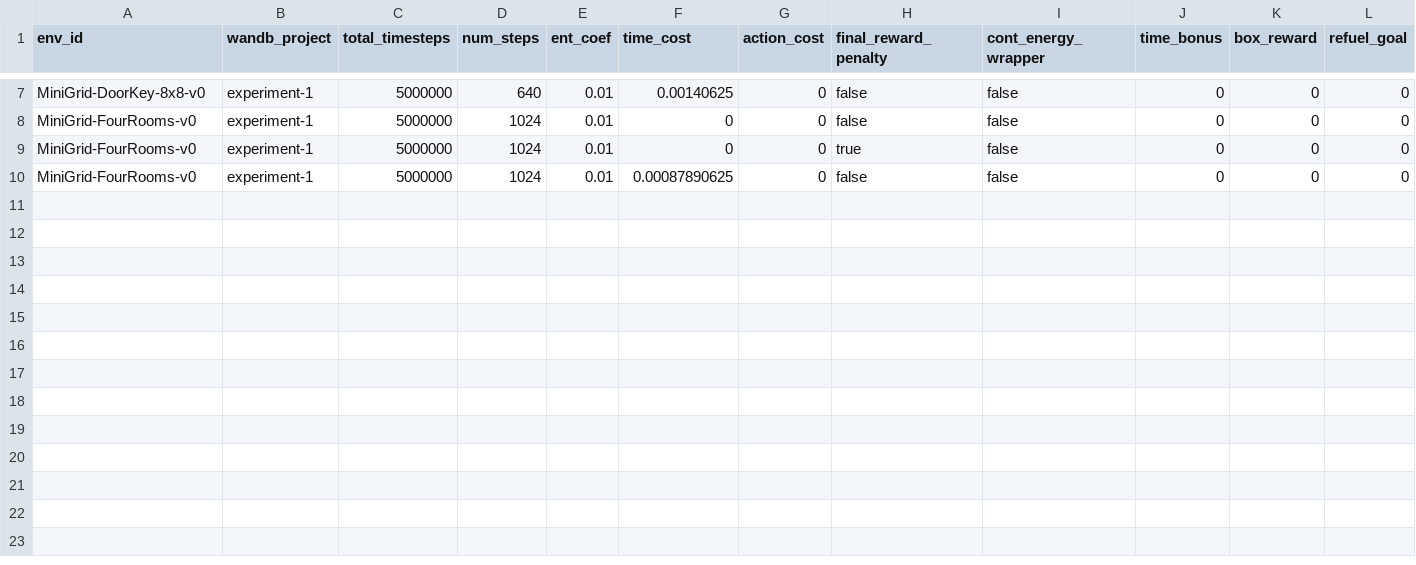
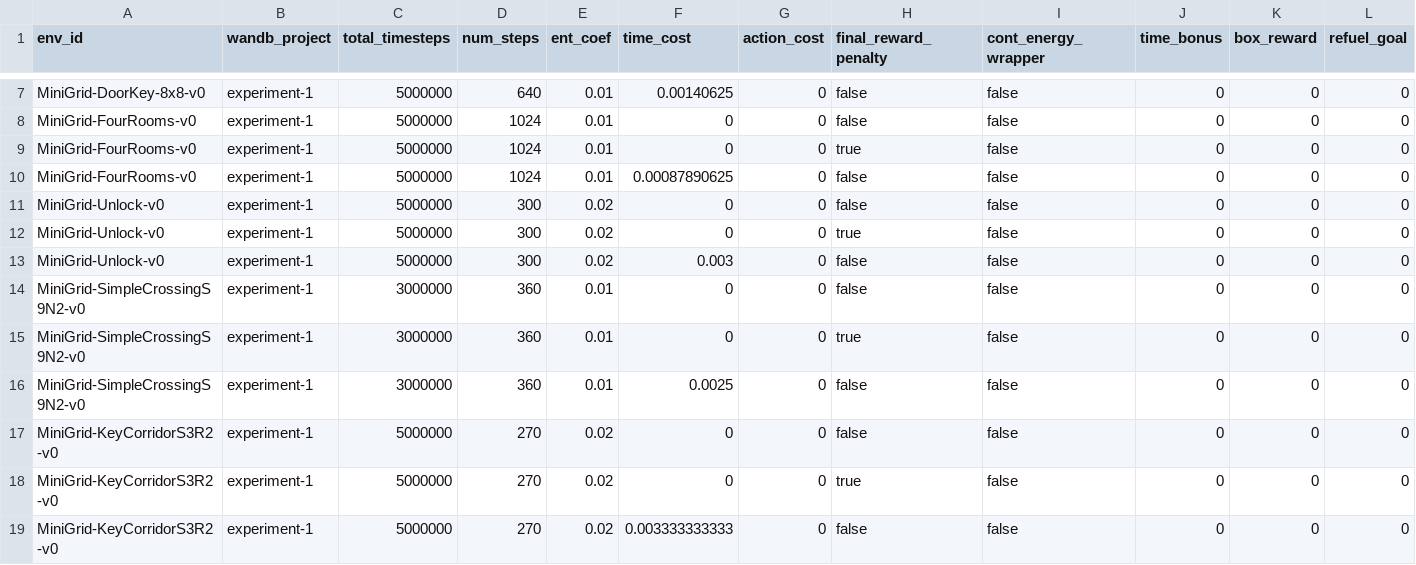
Before and after one commit to nauqs/msc-project, a CSV file: minigrid/experiments/exp-1.csv, drawn as a sheet; only a part is shown, gaps mark what is left out; rows hold the shown columns only; the diff names each change by its address in the sheet, - before the commit and + after, or states it on an @@ line.

Commit message:
Update experiment 1 structure

```diff
--- a/minigrid/experiments/exp-1.csv
+++ b/minigrid/experiments/exp-1.csv
+row 11: MiniGrid-Unlock-v0 | experiment-1 | 5000000 | 300 | 0.02 | 0 | 0 | false | false | 0 | 0 | 0
+row 12: MiniGrid-Unlock-v0 | experiment-1 | 5000000 | 300 | 0.02 | 0 | 0 | true | false | 0 | 0 | 0
+row 13: MiniGrid-Unlock-v0 | experiment-1 | 5000000 | 300 | 0.02 | 0.003 | 0 | false | false | 0 | 0 | 0
+row 14: MiniGrid-SimpleCrossingS9N2-v0 | experiment-1 | 3000000 | 360 | 0.01 | 0 | 0 | false | false | 0 | 0 | 0
+row 15: MiniGrid-SimpleCrossingS9N2-v0 | experiment-1 | 3000000 | 360 | 0.01 | 0 | 0 | true | false | 0 | 0 | 0
+row 16: MiniGrid-SimpleCrossingS9N2-v0 | experiment-1 | 3000000 | 360 | 0.01 | 0.0025 | 0 | false | false | 0 | 0 | 0
+row 17: MiniGrid-KeyCorridorS3R2-v0 | experiment-1 | 5000000 | 270 | 0.02 | 0 | 0 | false | false | 0 | 0 | 0
+row 18: MiniGrid-KeyCorridorS3R2-v0 | experiment-1 | 5000000 | 270 | 0.02 | 0 | 0 | true | false | 0 | 0 | 0
+row 19: MiniGrid-KeyCorridorS3R2-v0 | experiment-1 | 5000000 | 270 | 0.02 | 0.003333333333 | 0 | false | false | 0 | 0 | 0
```
Also changed, not shown: minigrid/experiments/exp-1b.csv.
